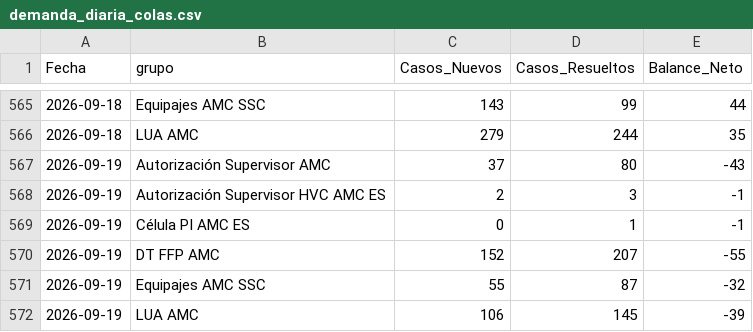
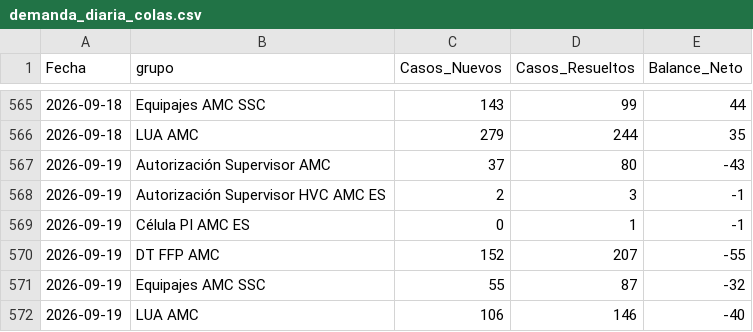
Before and after one commit to carlosmurilloealmacontact/presencia-genesys, a CSV file: data/zendesk/demanda_diaria_colas.csv, drawn as a sheet; only a part is shown, gaps mark what is left out.

```diff
--- a/data/zendesk/demanda_diaria_colas.csv
+++ b/data/zendesk/demanda_diaria_colas.csv
@@ -571,2 +571,2 @@
 2026-09-19,Equipajes AMC SSC,55,87,-32
-2026-09-19,LUA AMC,106,145,-39
+2026-09-19,LUA AMC,106,146,-40
```
Also changed, not shown: data/zendesk/productividad_hoy_en_vivo.csv, 4 other files.
